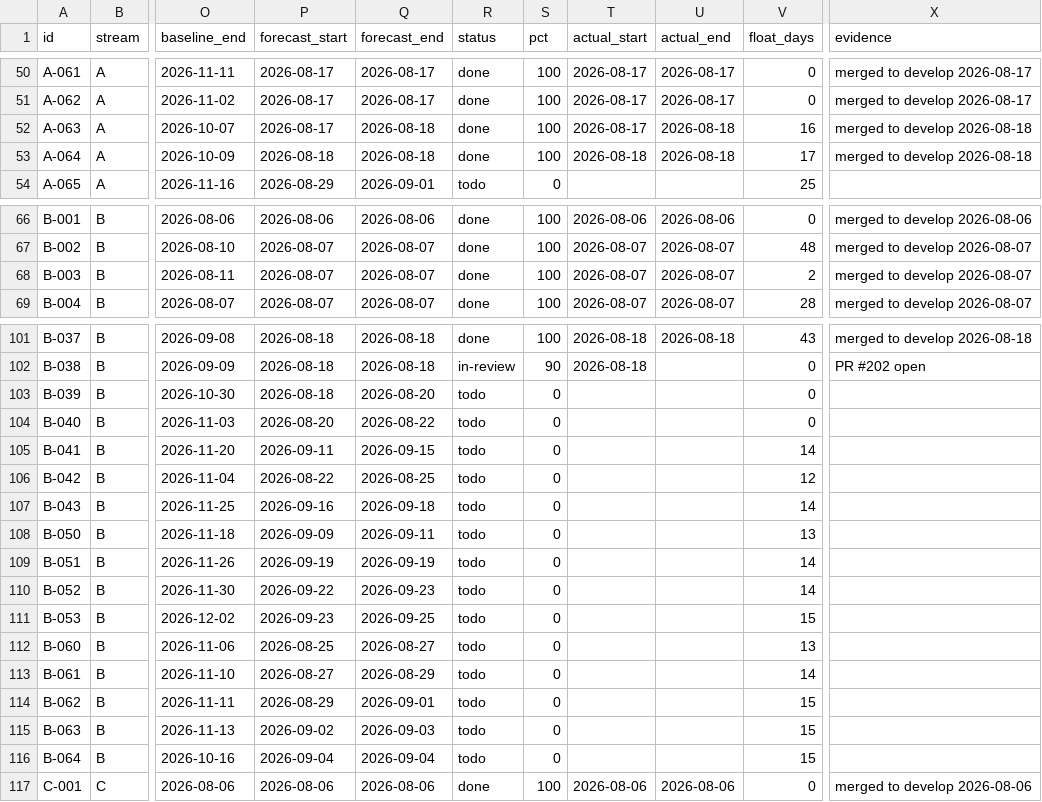
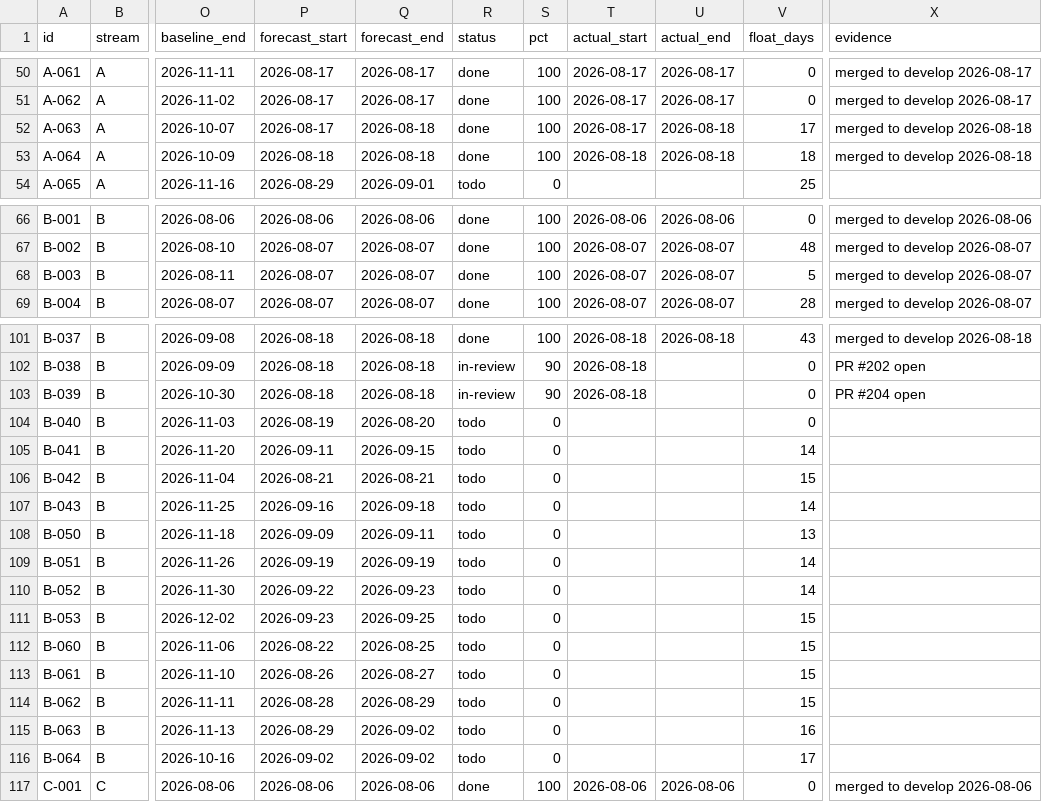
Before and after one commit to debashisedunext/EduTrack, a CSV file: docs/plan/tasks.csv, drawn as a sheet; only a part is shown, gaps mark what is left out; the diff names each change by its address in the sheet, - before the commit and + after, or states it on an @@ line.

Commit message:
chore(plan): schedule refresh after push
Regenerated by plan-tracker. Status derived from git.

```diff
--- a/docs/plan/tasks.csv
+++ b/docs/plan/tasks.csv
-V52 (float_days): 16
+V52 (float_days): 17
-V53 (float_days): 17
+V53 (float_days): 18
-V68 (float_days): 2
+V68 (float_days): 5
-Q103 (forecast_end): 2026-08-20
+Q103 (forecast_end): 2026-08-18
-R103 (status): todo
+R103 (status): in-review
-S103 (pct): 0
+S103 (pct): 90
-T103 (actual_start): (empty)
+T103 (actual_start): 2026-08-18
-X103 (evidence): (empty)
+X103 (evidence): PR #204 open
-P104 (forecast_start): 2026-08-20
+P104 (forecast_start): 2026-08-19
-Q104 (forecast_end): 2026-08-22
+Q104 (forecast_end): 2026-08-20
-P106 (forecast_start): 2026-08-22
+P106 (forecast_start): 2026-08-21
-Q106 (forecast_end): 2026-08-25
+Q106 (forecast_end): 2026-08-21
-V106 (float_days): 12
+V106 (float_days): 15
-P112 (forecast_start): 2026-08-25
+P112 (forecast_start): 2026-08-22
-Q112 (forecast_end): 2026-08-27
+Q112 (forecast_end): 2026-08-25
-V112 (float_days): 13
+V112 (float_days): 15
-P113 (forecast_start): 2026-08-27
+P113 (forecast_start): 2026-08-26
-Q113 (forecast_end): 2026-08-29
+Q113 (forecast_end): 2026-08-27
-V113 (float_days): 14
+V113 (float_days): 15
-P114 (forecast_start): 2026-08-29
+P114 (forecast_start): 2026-08-28
-Q114 (forecast_end): 2026-09-01
+Q114 (forecast_end): 2026-08-29
-P115 (forecast_start): 2026-09-02
+P115 (forecast_start): 2026-08-29
-Q115 (forecast_end): 2026-09-03
+Q115 (forecast_end): 2026-09-02
-V115 (float_days): 15
+V115 (float_days): 16
-P116 (forecast_start): 2026-09-04
+P116 (forecast_start): 2026-09-02
-Q116 (forecast_end): 2026-09-04
+Q116 (forecast_end): 2026-09-02
-V116 (float_days): 15
+V116 (float_days): 17
```
Also changed, not shown: 3 other files.
